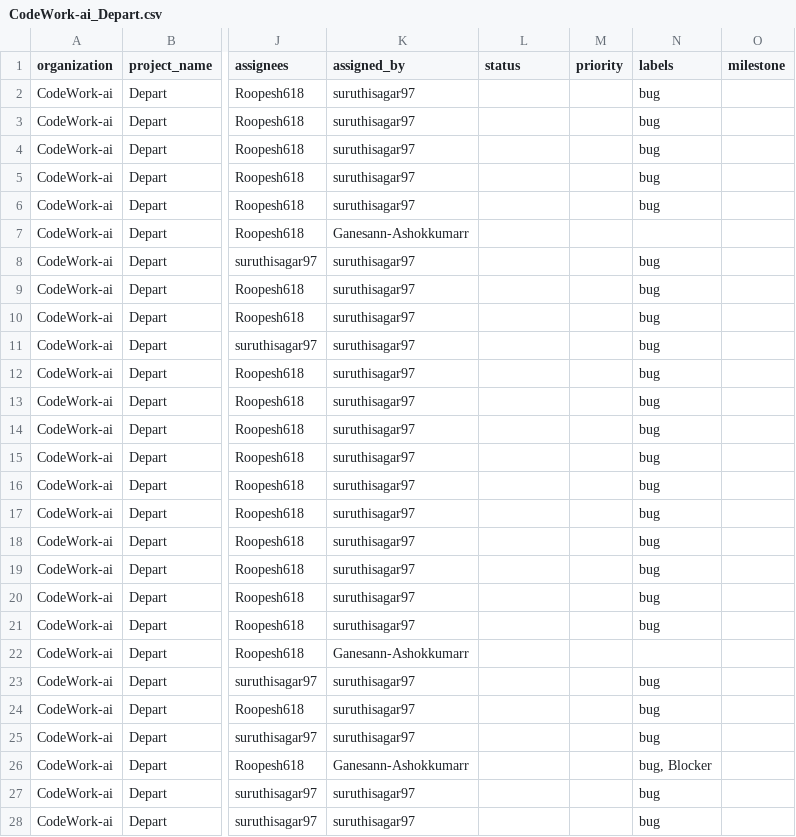
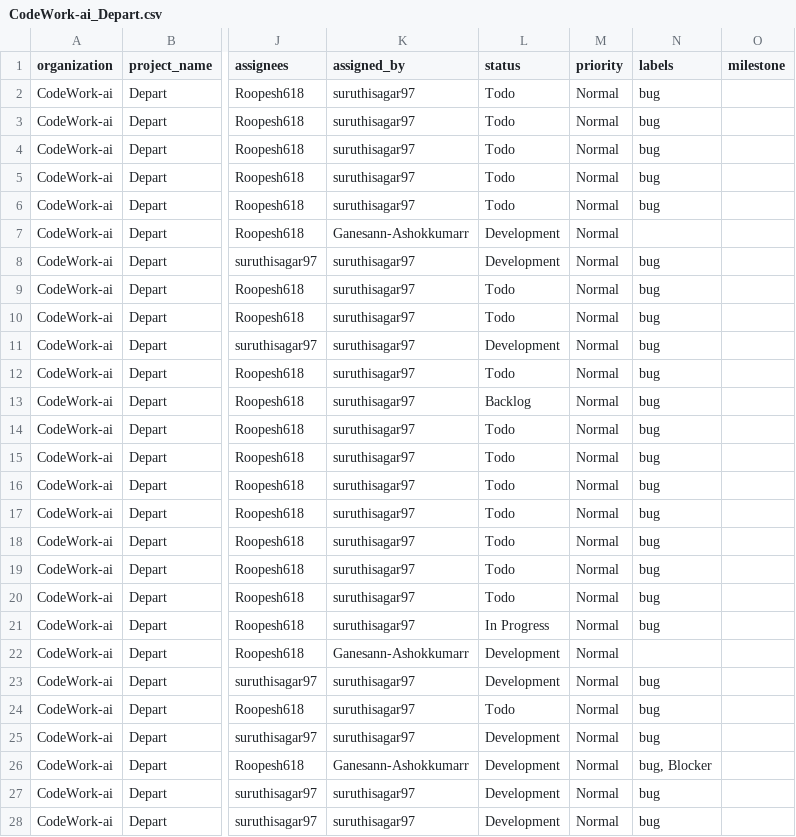
Before and after one commit to Nitishshyamks/Git_auto_backend, a CSV file: data/CodeWork-ai_Depart.csv, drawn as a sheet; only a part is shown, gaps mark what is left out; the diff covers the shown part only; the diff names each change by its address in the sheet, - before the commit and + after, or states it on an @@ line.

```diff
--- a/data/CodeWork-ai_Depart.csv
+++ b/data/CodeWork-ai_Depart.csv
-L2:L6 (status): (empty)
+L2:L6 (status): Todo
-M2:M28 (priority): (empty)
+M2:M28 (priority): Normal
-L7:L8 (status): (empty)
+L7:L8 (status): Development
-L9:L10 (status): (empty)
+L9:L10 (status): Todo
-L11 (status): (empty)
+L11 (status): Development
-L12 (status): (empty)
+L12 (status): Todo
-L13 (status): (empty)
+L13 (status): Backlog
-L14:L20 (status): (empty)
+L14:L20 (status): Todo
-L21 (status): (empty)
+L21 (status): In Progress
-L22:L23 (status): (empty)
+L22:L23 (status): Development
-L24 (status): (empty)
+L24 (status): Todo
-L25:L28 (status): (empty)
+L25:L28 (status): Development
```
Also changed, not shown: 76 edited cells elsewhere in this file, data/CodeWork-ai_AI_Tutor.csv, data/CodeWork-ai_E-_book.csv, 3 other files.
